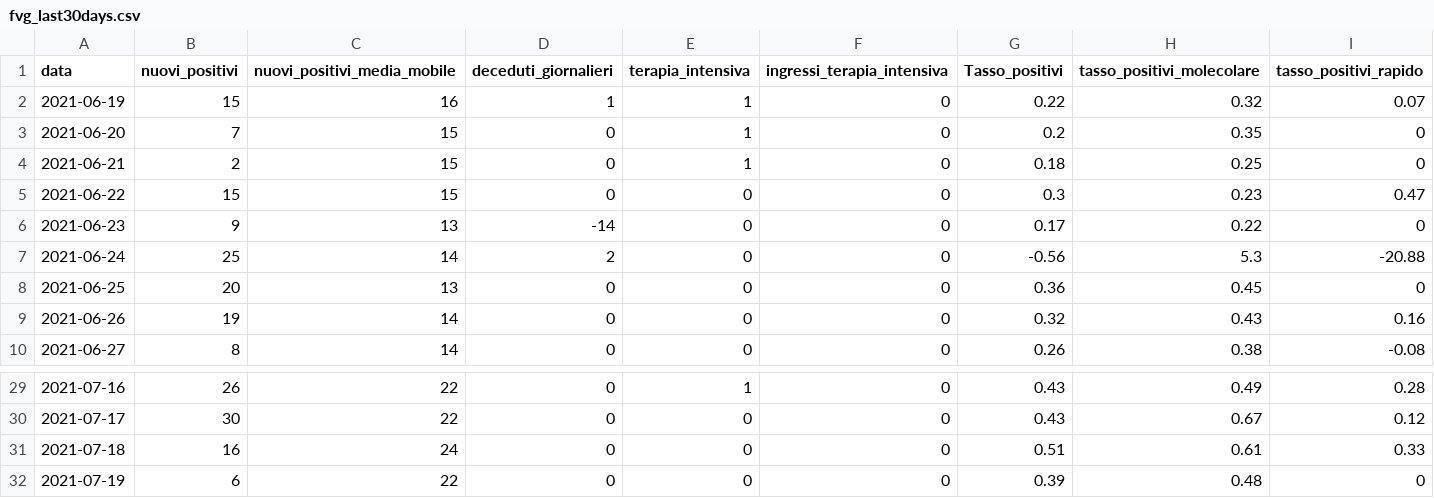
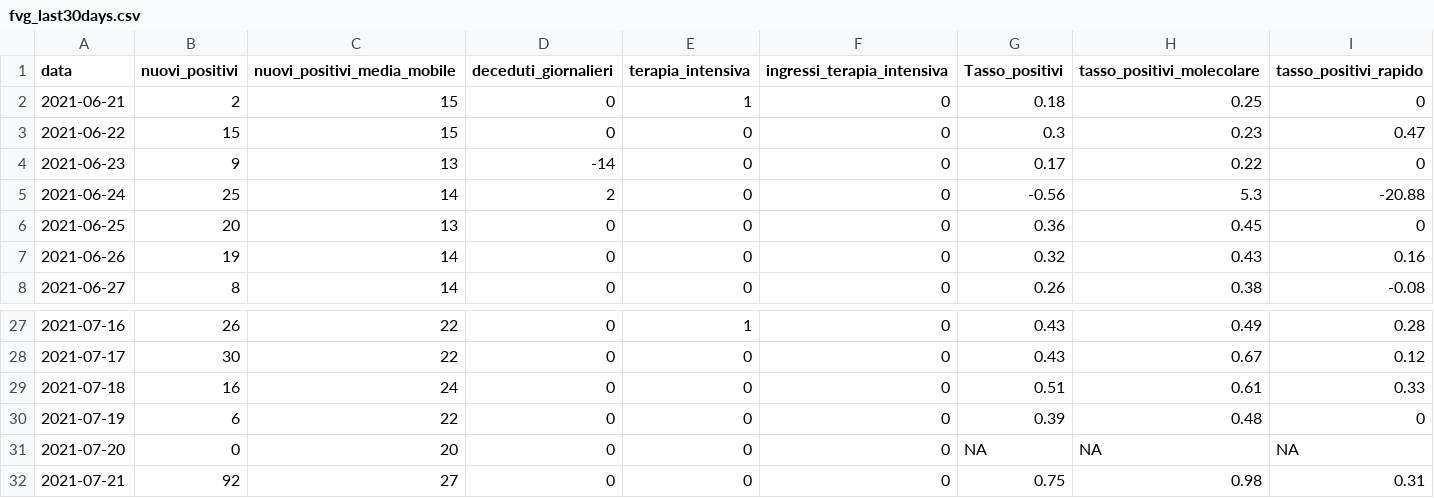
Before and after one commit to daniloderosa/fvg_covid, a CSV file: contagi/dati_regione/data/fvg_last30days.csv, drawn as a sheet; only a part is shown, gaps mark what is left out; removed rows and columns are numbered as before the commit, all else as after; the diff names each change by its address in the sheet, - before the commit and + after, or states it on an @@ line.

```diff
--- a/contagi/dati_regione/data/fvg_last30days.csv
+++ b/contagi/dati_regione/data/fvg_last30days.csv
-row 2: 2021-06-19 | 15 | 16 | 1 | 1 | 0 | 0.22 | 0.32 | 0.07
-row 3: 2021-06-20 | 7 | 15 | 0 | 1 | 0 | 0.2 | 0.35 | 0
+row 31: 2021-07-20 | 0 | 20 | 0 | 0 | 0 | NA | NA | NA
+row 32: 2021-07-21 | 92 | 27 | 0 | 0 | 0 | 0.75 | 0.98 | 0.31
```
Also changed, not shown: contagi/dati_regione/data/fvg_complessivo.csv, contagi/dati_regione/data/fvg_latest.csv, 5 other files.
